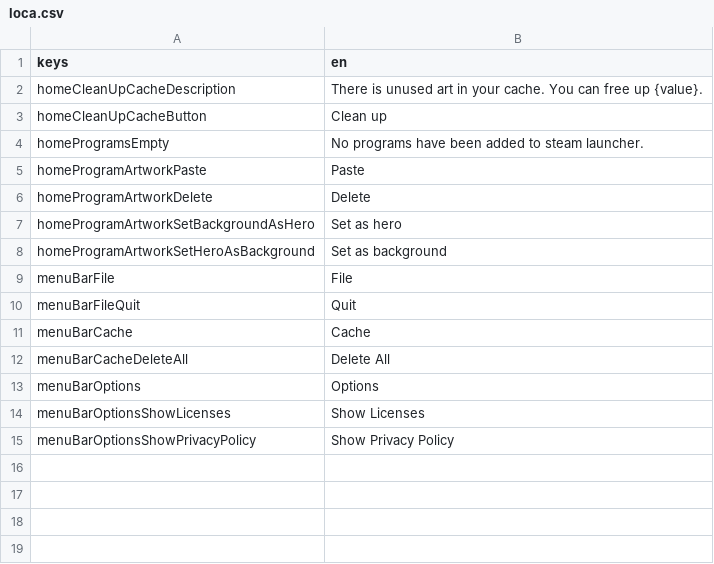
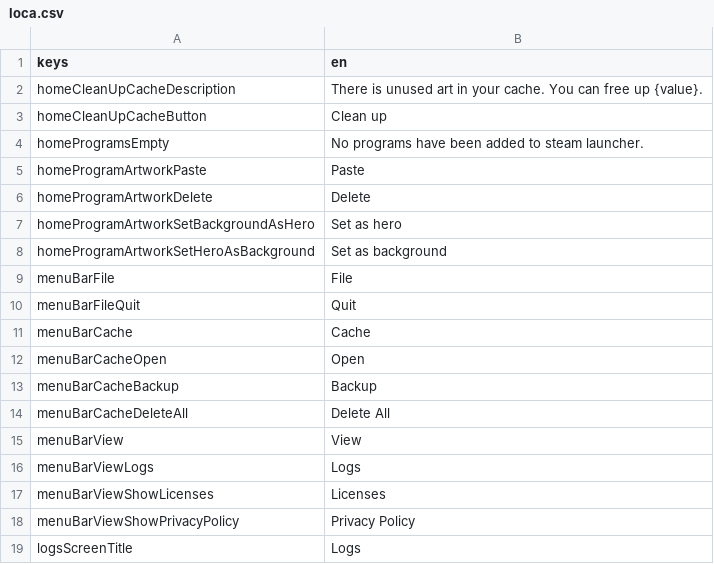
Before and after one commit to defuncart/non_steam_artwork, a CSV file: assets_dev/loca/loca.csv, drawn as a sheet.

Commit message:
feature: Backup cache, add basic logging (#5)
- Add backup cache
- Add basic logging

```diff
--- a/assets_dev/loca/loca.csv
+++ b/assets_dev/loca/loca.csv
@@ -11,5 +11,9 @@ menuBarFileQuit;Quit
 menuBarCache;Cache
+menuBarCacheOpen;Open
+menuBarCacheBackup;Backup
 menuBarCacheDeleteAll;Delete All
-menuBarOptions;Options
-menuBarOptionsShowLicenses;Show Licenses
-menuBarOptionsShowPrivacyPolicy;Show Privacy Policy
+menuBarView;View
+menuBarViewLogs;Logs
+menuBarViewShowLicenses;Licenses
+menuBarViewShowPrivacyPolicy;Privacy Policy
+logsScreenTitle;Logs
```
Also changed, not shown: 14 other files.
